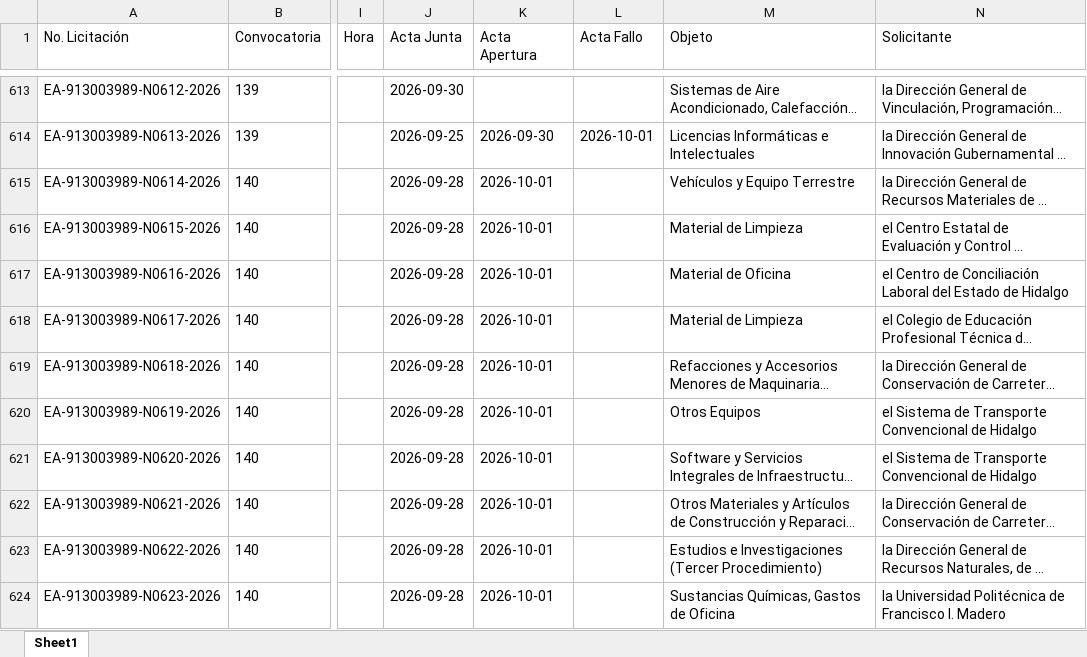
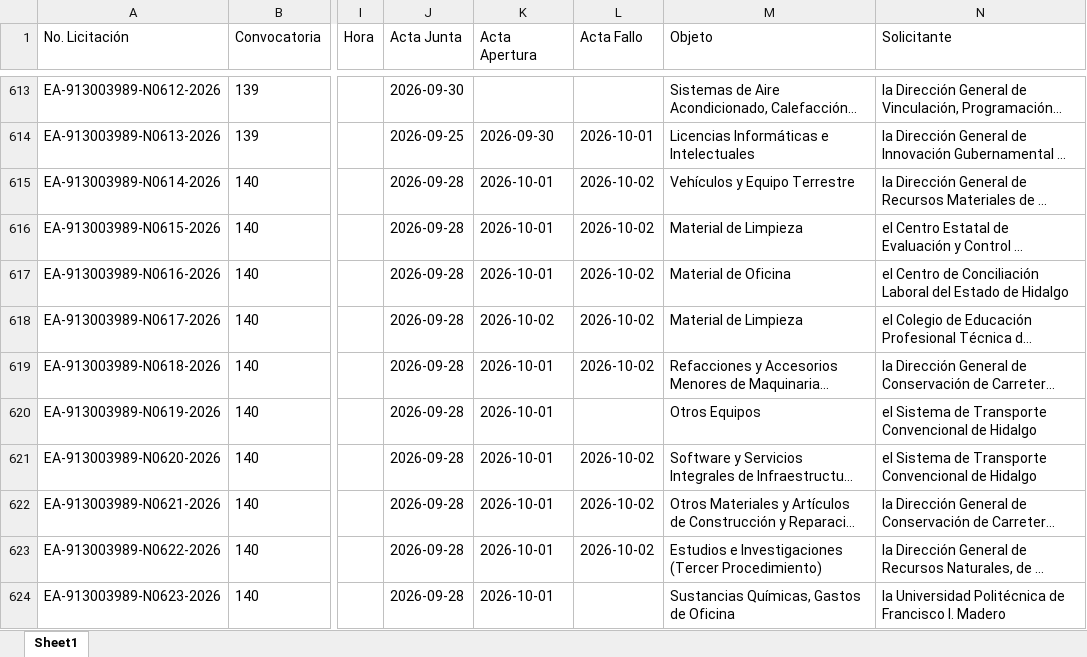
Before and after one commit to aleexroldaansftw/monitorlicitaciones, an Excel workbook: data/licitaciones.xlsx, sheet Sheet1, drawn as a sheet; only a part is shown, gaps mark what is left out; long unchanged cells end in …; values as stored, in another font and other column widths than the file's, no borders; the diff covers the shown part only; the diff names each change by its address in the sheet, - before the commit and + after, or states it on an @@ line.

```diff
--- a/data/licitaciones.xlsx (sheet Sheet1)
+++ b/data/licitaciones.xlsx (sheet Sheet1)
-L615:L619 (Acta Fallo): (empty)
+L615:L619 (Acta Fallo): 2026-10-02
-K618 (Acta Apertura): 2026-10-01
+K618 (Acta Apertura): 2026-10-02
-L621:L623 (Acta Fallo): (empty)
+L621:L623 (Acta Fallo): 2026-10-02
```
Also changed, not shown: 6 added rows and 14 edited cells elsewhere in this sheet, 8 other files.
